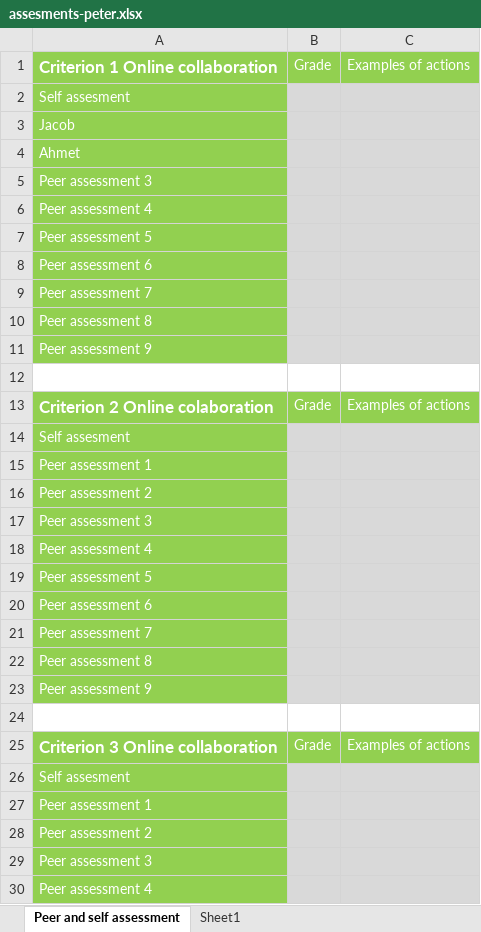
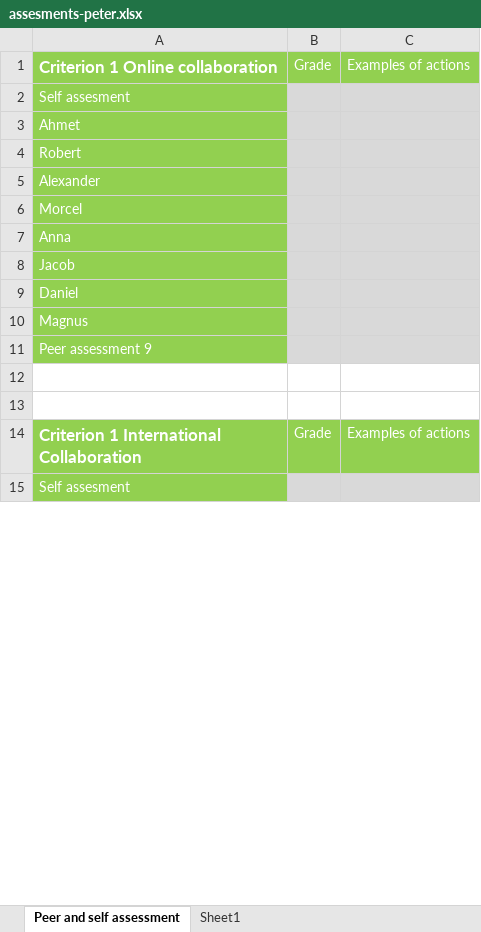
Before and after one commit to mrtrkmn/Honeyjar, an Excel workbook: files/assesments/firstround/assesments-peter.xlsx, sheet Peer and self assessment, drawn as a sheet; only a part is shown; the shorter side is filled out with more unchanged rows; values as stored, in another font and other column widths than the file's, no borders; removed rows and columns are numbered as before the commit, all else as after; the diff covers the shown part only; the diff names each change by its address in the sheet, - before the commit and + after, or states it on an @@ line.

Commit message:
Fixed assessment for Peter and myself

```diff
--- a/files/assesments/firstround/assesments-peter.xlsx (sheet Peer and self assessment)
+++ b/files/assesments/firstround/assesments-peter.xlsx (sheet Peer and self assessment)
+row 3: Ahmet
+row 4: Robert
+row 5: Alexander
+row 6: Morcel
+row 7: Anna
-A9: Ahmet
+A9: Daniel
-A10: Peer assessment 3
+A10: Magnus
-row 6: Peer assessment 4
-row 7: Peer assessment 5
-row 8: Peer assessment 6
-row 9: Peer assessment 7
-row 10: Peer assessment 8
-row 13: Criterion 2 Online colaboration | Grade | Examples of actions
-row 14: Self assesment
-row 15: Peer assessment 1
-row 16: Peer assessment 2
-row 17: Peer assessment 3
-row 18: Peer assessment 4
-row 19: Peer assessment 5
-row 20: Peer assessment 6
-row 21: Peer assessment 7
-row 22: Peer assessment 8
-row 23: Peer assessment 9
-row 24: (empty)
-row 25: Criterion 3 Online collaboration | Grade | Examples of actions
-row 26: Self assesment
-row 27: Peer assessment 1
-row 28: Peer assessment 2
-row 29: Peer assessment 3
-row 30: Peer assessment 4
```
Also changed, not shown: 77 removed rows and 8 edited cells elsewhere in this sheet, files/assesments/firstround/assesments-jacob.xlsx.
